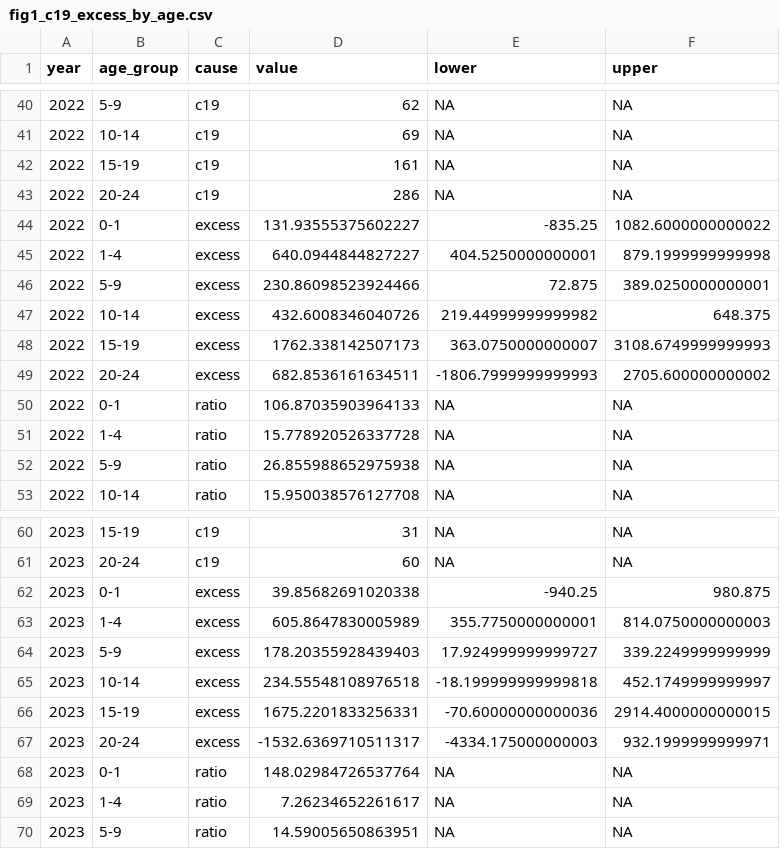
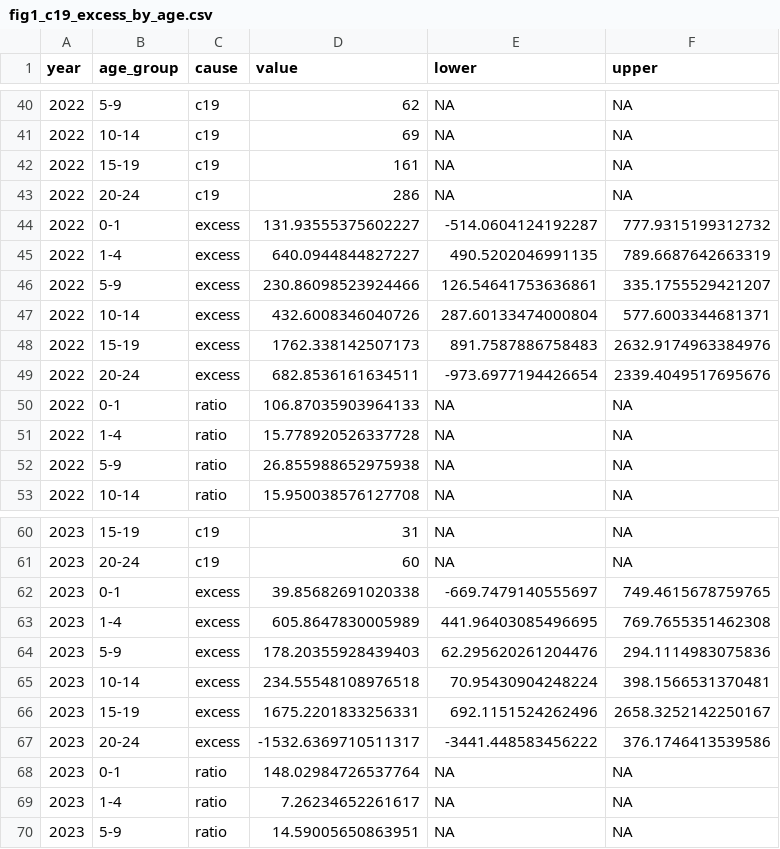
Before and after one commit to kikeacosta/us_youth_pandemic_mortality, a CSV file: figures/fig1_c19_excess_by_age.csv, drawn as a sheet; only a part is shown, gaps mark what is left out; the diff covers the shown part only.

```diff
--- a/figures/fig1_c19_excess_by_age.csv
+++ b/figures/fig1_c19_excess_by_age.csv
@@ -43,8 +43,8 @@ year,age_group,cause,value,lower,upper
 2022,20-24,c19,286,NA,NA
-2022,0-1,excess,131.93555375602227,-835.25,1082.6000000000022
-2022,1-4,excess,640.0944844827227,404.5250000000001,879.1999999999998
-2022,5-9,excess,230.86098523924466,72.875,389.0250000000001
-2022,10-14,excess,432.6008346040726,219.44999999999982,648.375
-2022,15-19,excess,1762.338142507173,363.0750000000007,3108.6749999999993
-2022,20-24,excess,682.8536161634511,-1806.7999999999993,2705.600000000002
+2022,0-1,excess,131.93555375602227,-514.0604124192287,777.9315199312732
+2022,1-4,excess,640.0944844827227,490.5202046991135,789.6687642663319
+2022,5-9,excess,230.86098523924466,126.54641753636861,335.1755529421207
+2022,10-14,excess,432.6008346040726,287.60133474000804,577.6003344681371
+2022,15-19,excess,1762.338142507173,891.7587886758483,2632.9174963384976
+2022,20-24,excess,682.8536161634511,-973.6977194426654,2339.4049517695676
 2022,0-1,ratio,106.87035903964133,NA,NA
@@ -61,8 +61,8 @@ year,age_group,cause,value,lower,upper
 2023,20-24,c19,60,NA,NA
-2023,0-1,excess,39.85682691020338,-940.25,980.875
-2023,1-4,excess,605.8647830005989,355.7750000000001,814.0750000000003
-2023,5-9,excess,178.20355928439403,17.924999999999727,339.2249999999999
-2023,10-14,excess,234.55548108976518,-18.199999999999818,452.1749999999997
-2023,15-19,excess,1675.2201833256331,-70.60000000000036,2914.4000000000015
-2023,20-24,excess,-1532.6369710511317,-4334.175000000003,932.1999999999971
+2023,0-1,excess,39.85682691020338,-669.7479140555697,749.4615678759765
+2023,1-4,excess,605.8647830005989,441.96403085496695,769.7655351462308
+2023,5-9,excess,178.20355928439403,62.295620261204476,294.1114983075836
+2023,10-14,excess,234.55548108976518,70.95430904248224,398.1566531370481
+2023,15-19,excess,1675.2201833256331,692.1151524262496,2658.3252142250167
+2023,20-24,excess,-1532.6369710511317,-3441.448583456222,376.1746413539586
 2023,0-1,ratio,148.02984726537764,NA,NA
```
Also changed, not shown: 24 edited cells elsewhere in this file, figures/fig3_bars_by_region.csv, tables/tableA2_rates_by_state.csv, 15 other files.
